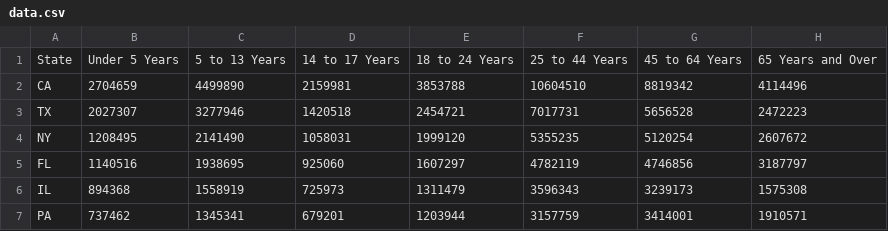
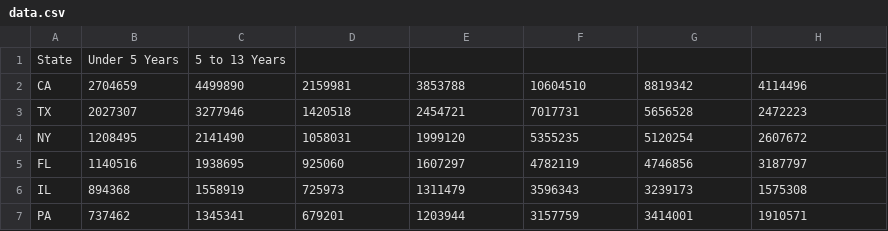
Before and after one commit to sontung0/github.io, a CSV file: d3-chart/grouped-bar/data.csv, drawn as a sheet.

```diff
--- a/d3-chart/grouped-bar/data.csv
+++ b/d3-chart/grouped-bar/data.csv
@@ -1,2 +1,2 @@
-State,Under 5 Years,5 to 13 Years,14 to 17 Years,18 to 24 Years,25 to 44 Years,45 to 64 Years,65 Years and Over
+State,Under 5 Years,5 to 13 Years
 CA,2704659,4499890,2159981,3853788,10604510,8819342,4114496
```
Also changed, not shown: 3 other files.
